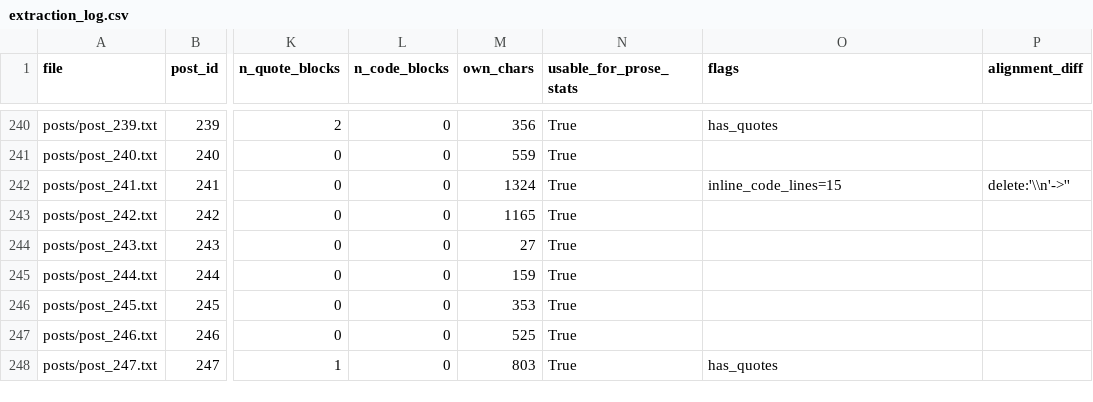
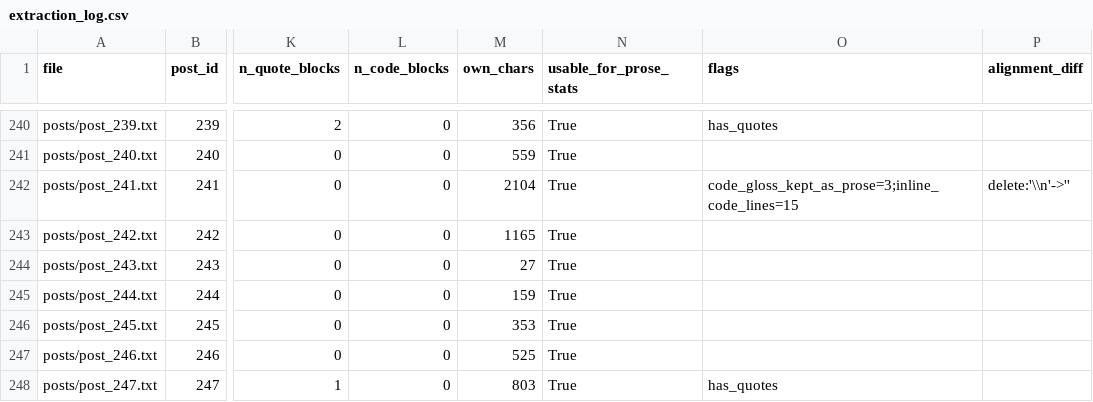
Before and after one commit to AppleLamps/satoshi_posts, a CSV file: analysis/data/extraction_log.csv, drawn as a sheet; only a part is shown, gaps mark what is left out; the diff names each change by its address in the sheet, - before the commit and + after, or states it on an @@ line.

```diff
--- a/analysis/data/extraction_log.csv
+++ b/analysis/data/extraction_log.csv
-M242 (own_chars): 1324
+M242 (own_chars): 2104
-O242 (flags): inline_code_lines=15
+O242 (flags): code_gloss_kept_as_prose=3;inline_code_lines=15
```
Also changed, not shown: analysis/data/agg/expressions.csv, analysis/data/agg/punctuation_syntax_totals.csv, 52 other files.
